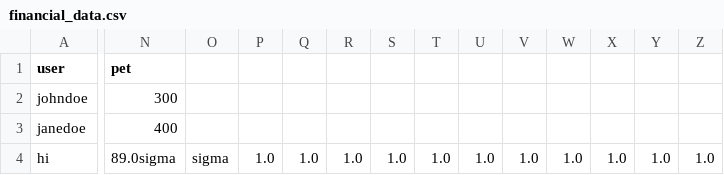
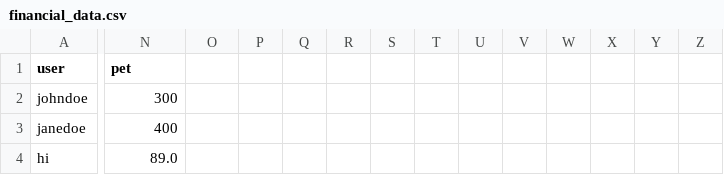
Before and after one commit to Locklinsheldon/Financial-Calculator, a CSV file: financial_data.csv, drawn as a sheet; only a part is shown, gaps mark what is left out; the diff covers the shown part only; the diff names each change by its address in the sheet, - before the commit and + after, or states it on an @@ line.

Commit message:
saving just in case

```diff
--- a/financial_data.csv
+++ b/financial_data.csv
-N4 (pet): 89.0sigma
+N4 (pet): 89.0
-O4: sigma
+O4: (empty)
-P4: 1.0
+P4: (empty)
-Q4: 1.0
+Q4: (empty)
-R4: 1.0
+R4: (empty)
-S4: 1.0
+S4: (empty)
-T4: 1.0
+T4: (empty)
-U4: 1.0
+U4: (empty)
-V4: 1.0
+V4: (empty)
-W4: 1.0
+W4: (empty)
-X4: 1.0
+X4: (empty)
-Y4: 1.0
+Y4: (empty)
-Z4: 1.0
+Z4: (empty)
```
Also changed, not shown: 1 edited cell elsewhere in this file.
